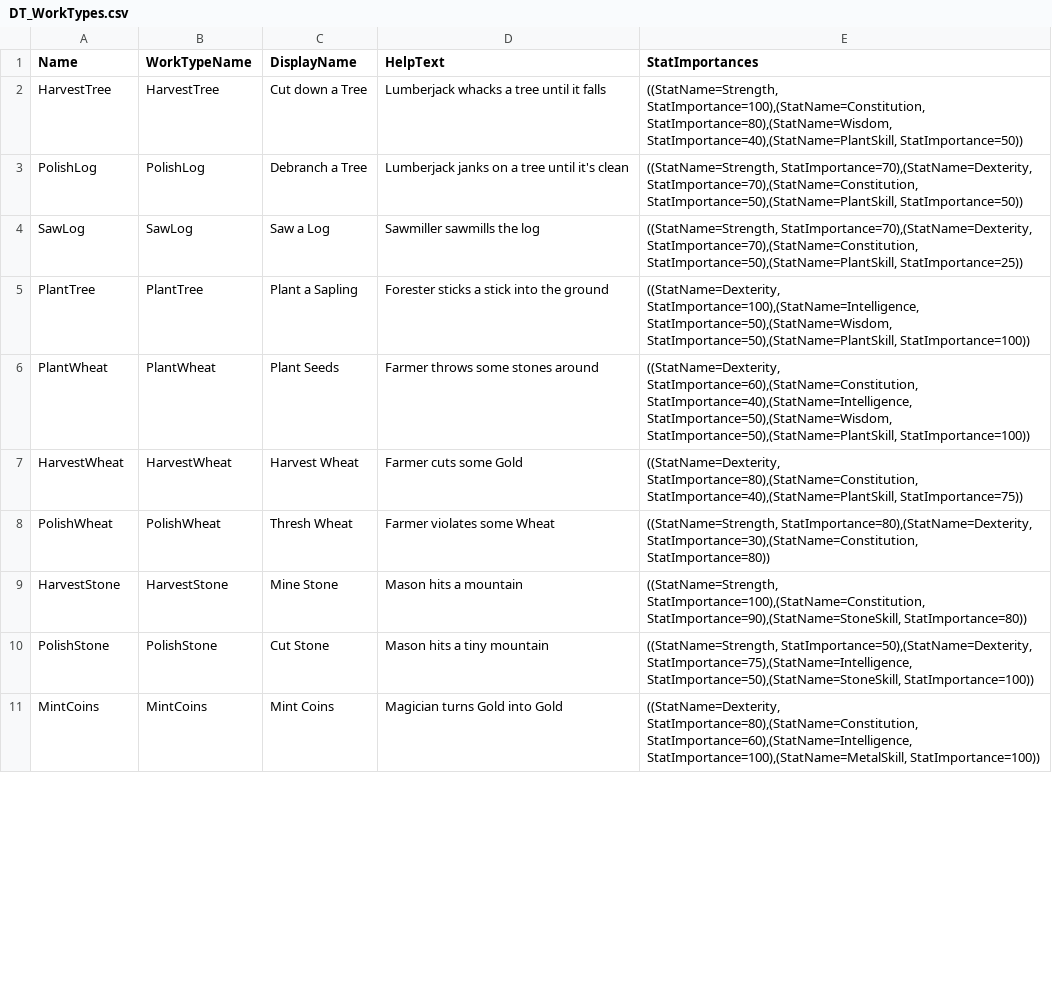
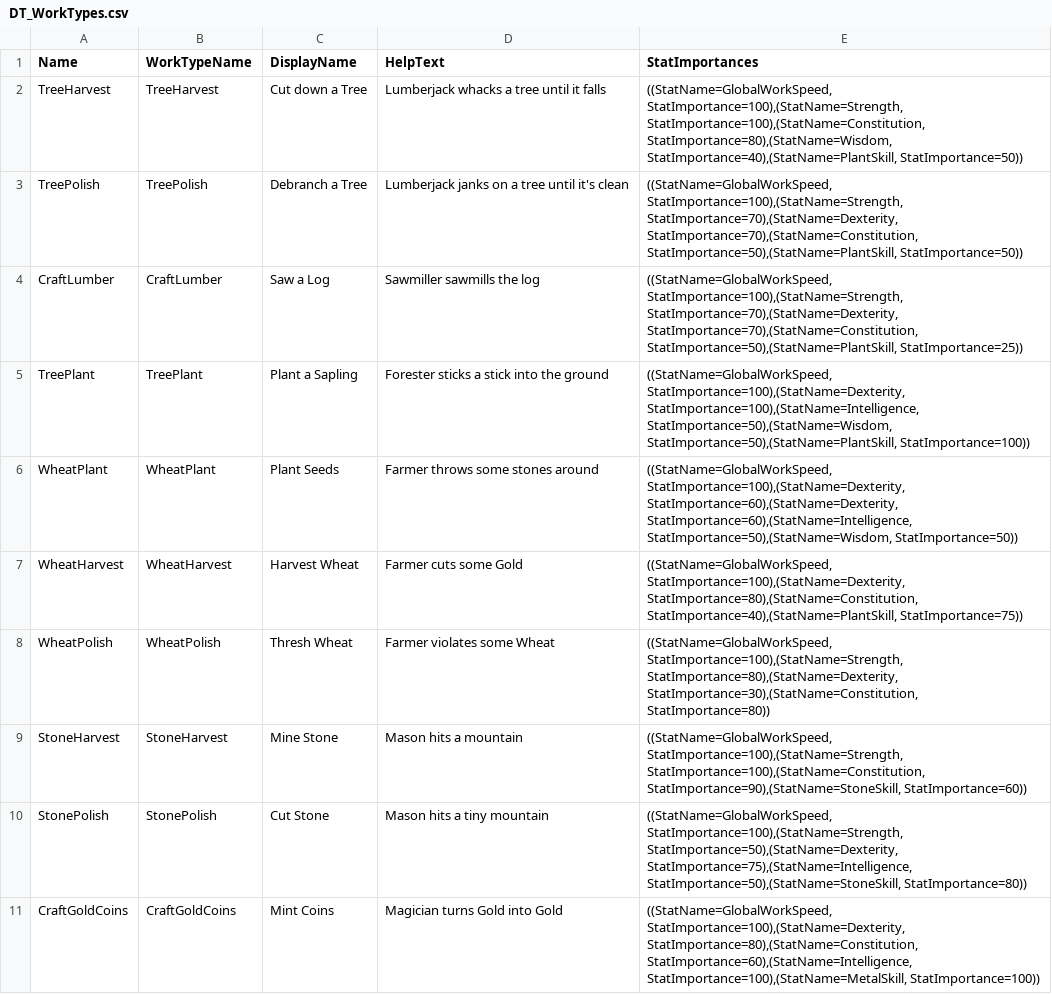
Before and after one commit to Fluxilis/GOAPGame, a CSV file: WarriorsAndSerfs/Content/WnSAssets/Data/WorkTypes/DT_WorkTypes.csv, drawn as a sheet; only a part is shown; the diff covers the shown part only.

Commit message:
- added all existing remaining WorkTypes to Datatable, and changed naming scheme to Harvestable+JobStatus / "Craft" + Product to make them more generic and use in BPs

```diff
--- a/WarriorsAndSerfs/Content/WnSAssets/Data/WorkTypes/DT_WorkTypes.csv
+++ b/WarriorsAndSerfs/Content/WnSAssets/Data/WorkTypes/DT_WorkTypes.csv
@@ -1,11 +1,11 @@
 Name,WorkTypeName,DisplayName,HelpText,StatImportances
-HarvestTree,HarvestTree,Cut down a Tree,Lumberjack whacks a tree until it falls,"((StatName=Strength, StatImportance=100),(StatName=Constitution, StatImportance=80),(StatName=Wisdom, StatImportance=40),(StatName=PlantSkill, StatImportance=50))"
-PolishLog,PolishLog,Debranch a Tree,Lumberjack janks on a tree until it's clean,"((StatName=Strength, StatImportance=70),(StatName=Dexterity, StatImportance=70),(StatName=Constitution, StatImportance=50),(StatName=PlantSkill, StatImportance=50))"
-SawLog,SawLog,Saw a Log,Sawmiller sawmills the log,"((StatName=Strength, StatImportance=70),(StatName=Dexterity, StatImportance=70),(StatName=Constitution, StatImportance=50),(StatName=PlantSkill, StatImportance=25))"
-PlantTree,PlantTree,Plant a Sapling,Forester sticks a stick into the ground,"((StatName=Dexterity, StatImportance=100),(StatName=Intelligence, StatImportance=50),(StatName=Wisdom, StatImportance=50),(StatName=PlantSkill, StatImportance=100))"
-PlantWheat,PlantWheat,Plant Seeds,Farmer throws some stones around,"((StatName=Dexterity, StatImportance=60),(StatName=Constitution, StatImportance=40),(StatName=Intelligence, StatImportance=50),(StatName=Wisdom, StatImportance=50),(StatName=PlantSkill, StatImportance=100))"
-HarvestWheat,HarvestWheat,Harvest Wheat,Farmer cuts some Gold,"((StatName=Dexterity, StatImportance=80),(StatName=Constitution, StatImportance=40),(StatName=PlantSkill, StatImportance=75))"
-PolishWheat,PolishWheat,Thresh Wheat,Farmer violates some Wheat,"((StatName=Strength, StatImportance=80),(StatName=Dexterity, StatImportance=30),(StatName=Constitution, StatImportance=80))"
-HarvestStone,HarvestStone,Mine Stone,Mason hits a mountain,"((StatName=Strength, StatImportance=100),(StatName=Constitution, StatImportance=90),(StatName=StoneSkill, StatImportance=80))"
-PolishStone,PolishStone,Cut Stone,Mason hits a tiny mountain,"((StatName=Strength, StatImportance=50),(StatName=Dexterity, StatImportance=75),(StatName=Intelligence, StatImportance=50),(StatName=StoneSkill, StatImportance=100))"
-MintCoins,MintCoins,Mint Coins,Magician turns Gold into Gold,"((StatName=Dexterity, StatImportance=80),(StatName=Constitution, StatImportance=60),(StatName=Intelligence, StatImportance=100),(StatName=MetalSkill, StatImportance=100))"
+TreeHarvest,TreeHarvest,Cut down a Tree,Lumberjack whacks a tree until it falls,"((StatName=GlobalWorkSpeed, StatImportance=100),(StatName=Strength, StatImportance=100),(StatName=Constitution, StatImportance=80),(StatName=Wisdom, StatImportance=40),(StatName=PlantSkill, StatImportance=50))"
+TreePolish,TreePolish,Debranch a Tree,Lumberjack janks on a tree until it's clean,"((StatName=GlobalWorkSpeed, StatImportance=100),(StatName=Strength, StatImportance=70),(StatName=Dexterity, StatImportance=70),(StatName=Constitution, StatImportance=50),(StatName=PlantSkill, StatImportance=50))"
+CraftLumber,CraftLumber,Saw a Log,Sawmiller sawmills the log,"((StatName=GlobalWorkSpeed, StatImportance=100),(StatName=Strength, StatImportance=70),(StatName=Dexterity, StatImportance=70),(StatName=Constitution, StatImportance=50),(StatName=PlantSkill, StatImportance=25))"
+TreePlant,TreePlant,Plant a Sapling,Forester sticks a stick into the ground,"((StatName=GlobalWorkSpeed, StatImportance=100),(StatName=Dexterity, StatImportance=100),(StatName=Intelligence, StatImportance=50),(StatName=Wisdom, StatImportance=50),(StatName=PlantSkill, StatImportance=100))"
+WheatPlant,WheatPlant,Plant Seeds,Farmer throws some stones around,"((StatName=GlobalWorkSpeed, StatImportance=100),(StatName=Dexterity, StatImportance=60),(StatName=Dexterity, StatImportance=60),(StatName=Intelligence, StatImportance=50),(StatName=Wisdom, StatImportance=50))"
+WheatHarvest,WheatHarvest,Harvest Wheat,Farmer cuts some Gold,"((StatName=GlobalWorkSpeed, StatImportance=100),(StatName=Dexterity, StatImportance=80),(StatName=Constitution, StatImportance=40),(StatName=PlantSkill, StatImportance=75))"
+WheatPolish,WheatPolish,Thresh Wheat,Farmer violates some Wheat,"((StatName=GlobalWorkSpeed, StatImportance=100),(StatName=Strength, StatImportance=80),(StatName=Dexterity, StatImportance=30),(StatName=Constitution, StatImportance=80))"
+StoneHarvest,StoneHarvest,Mine Stone,Mason hits a mountain,"((StatName=GlobalWorkSpeed, StatImportance=100),(StatName=Strength, StatImportance=100),(StatName=Constitution, StatImportance=90),(StatName=StoneSkill, StatImportance=60))"
+StonePolish,StonePolish,Cut Stone,Mason hits a tiny mountain,"((StatName=GlobalWorkSpeed, StatImportance=100),(StatName=Strength, StatImportance=50),(StatName=Dexterity, StatImportance=75),(StatName=Intelligence, StatImportance=50),(StatName=StoneSkill, StatImportance=80))"
+CraftGoldCoins,CraftGoldCoins,Mint Coins,Magician turns Gold into Gold,"((StatName=GlobalWorkSpeed, StatImportance=100),(StatName=Dexterity, StatImportance=80),(StatName=Constitution, StatImportance=60),(StatName=Intelligence, StatImportance=100),(StatName=MetalSkill, StatImportance=100))"
```
Also changed, not shown: 7 added rows, 7 removed rows and 3 edited cells elsewhere in this file, WarriorsAndSerfs/Content/WnSAssets/Data/Occupations/DT_Occupations.csv, 18 other files.
